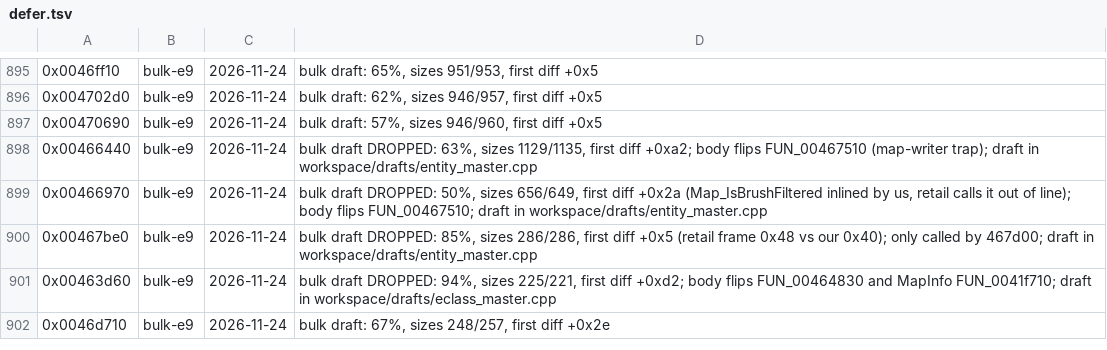
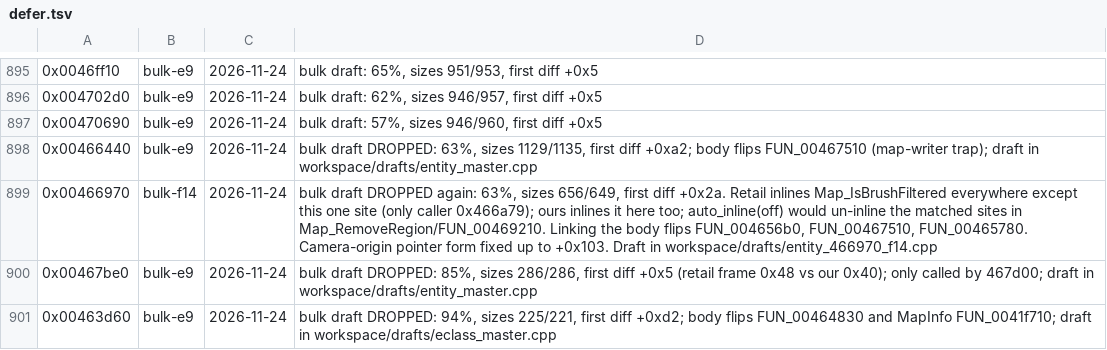
Before and after one commit to nawaftahir/cod2_wip, a TSV file: ledger/defer.tsv, drawn as a sheet; only a part is shown, gaps mark what is left out; the shorter side is filled out with more unchanged rows.

Commit message:
claim 0x464170 and 0x464c80, refresh 0x466970 defer

```diff
--- a/ledger/defer.tsv
+++ b/ledger/defer.tsv
@@ -898,3 +898,3 @@
 0x00466440	bulk-e9	2026-11-24	bulk draft DROPPED: 63%, sizes 1129/1135, first diff +0xa2; body flips FUN_00467510 (map-writer trap); draft in workspace/drafts/entity_master.cpp
-0x00466970	bulk-e9	2026-11-24	bulk draft DROPPED: 50%, sizes 656/649, first diff +0x2a (Map_IsBrushFiltered inlined by us, retail calls it out of line); body flips FUN_00467510; draft in workspace/drafts/entity_master.cpp
+0x00466970	bulk-f14	2026-11-24	bulk draft DROPPED again: 63%, sizes 656/649, first diff +0x2a. Retail inlines Map_IsBrushFiltered everywhere except this one site (only caller 0x466a79); ours inlines it here too; auto_inline(off) would un-inline the matched sites in Map_RemoveRegion/FUN_00469210. Linking the body flips FUN_004656b0, FUN_00467510, FUN_00465780. Camera-origin pointer form fixed up to +0x103. Draft in workspace/drafts/entity_466970_f14.cpp
 0x00467be0	bulk-e9	2026-11-24	bulk draft DROPPED: 85%, sizes 286/286, first diff +0x5 (retail frame 0x48 vs our 0x40); only called by 467d00; draft in workspace/drafts/entity_master.cpp
```
Also changed, not shown: ledger/matches.tsv, 3 other files.
